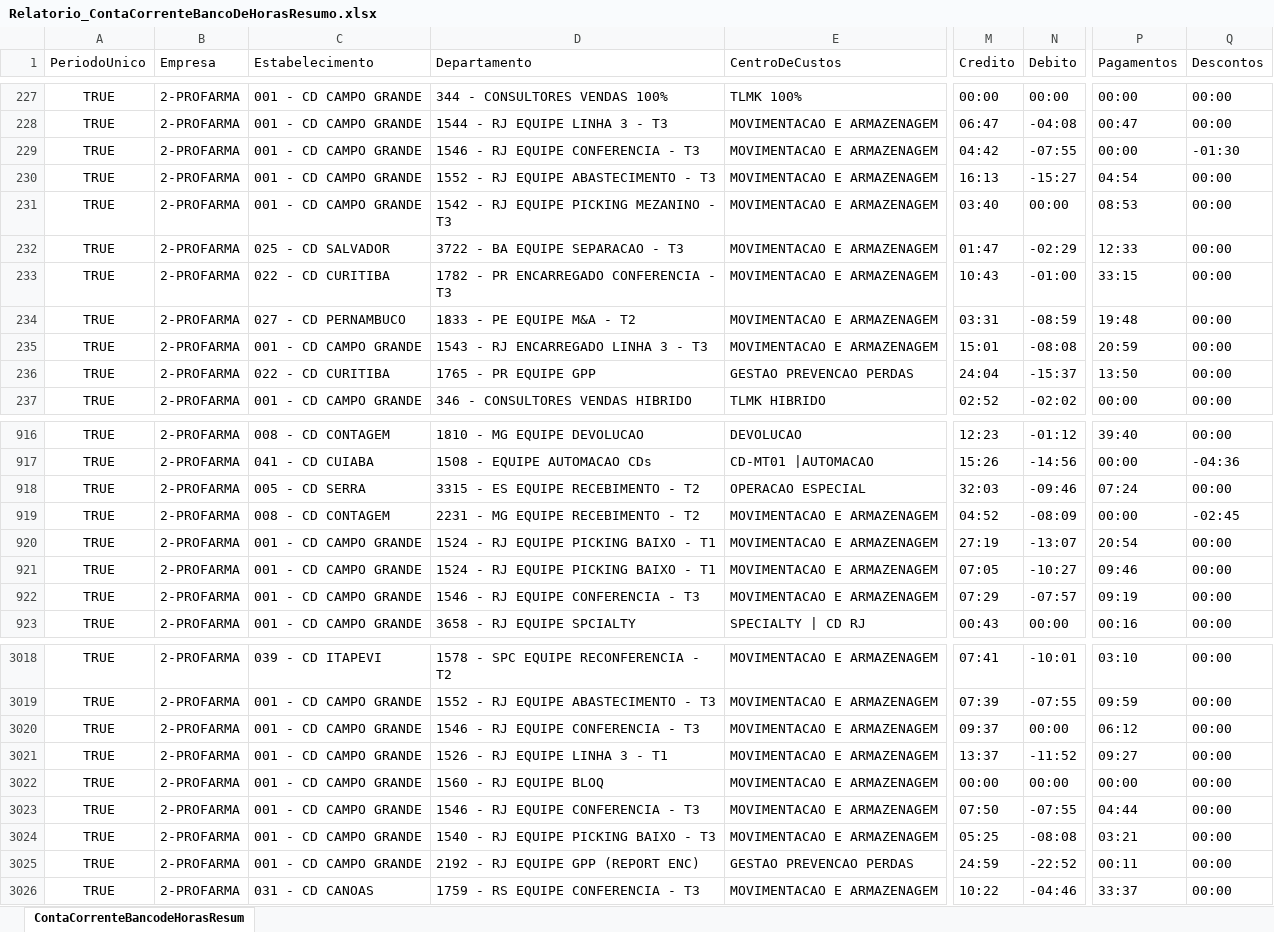
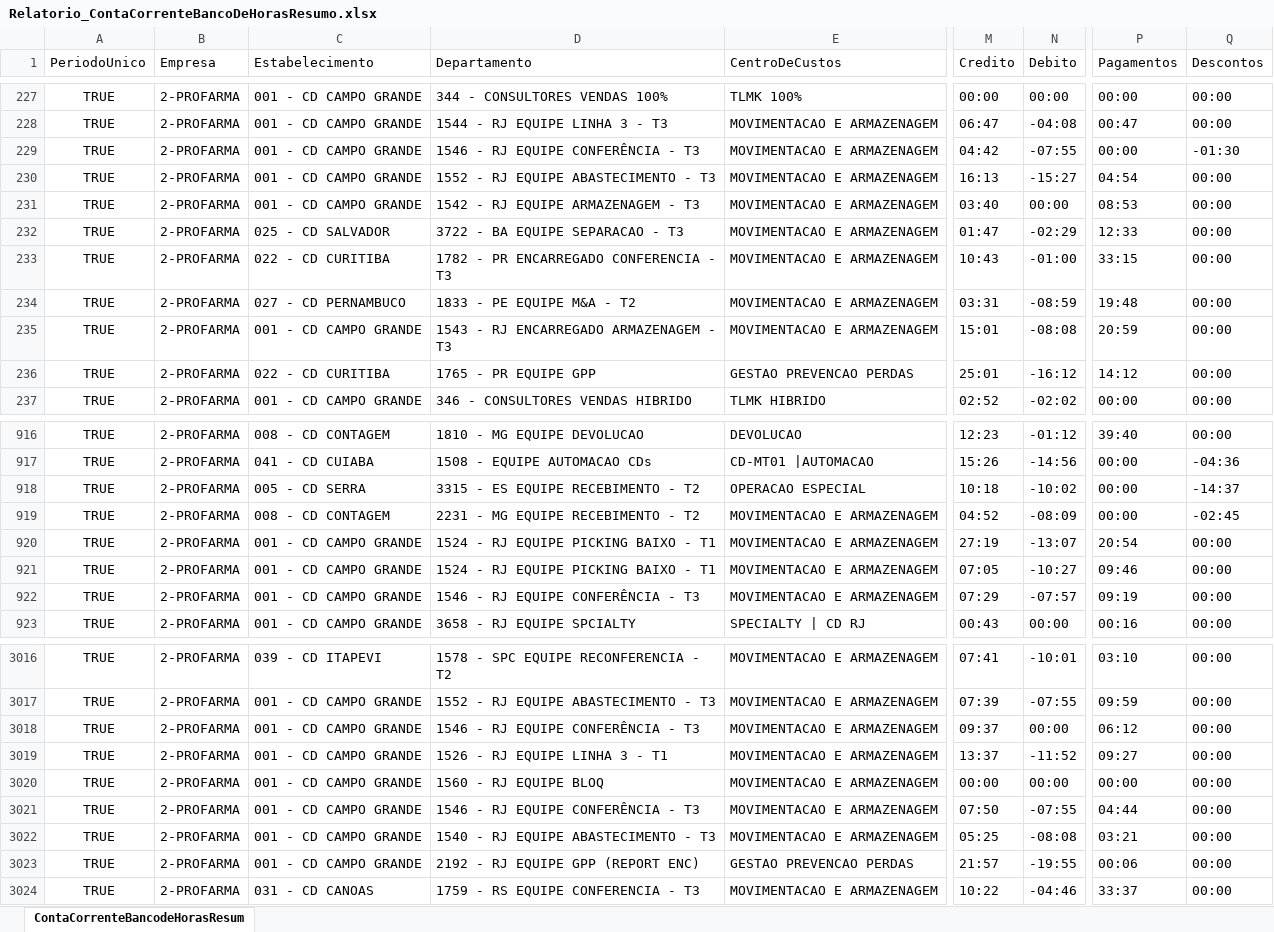
Before and after one commit to oliveirafabio8813-design/meu-dashboard-profarma, an Excel workbook: Relatorio_ContaCorrenteBancoDeHorasResumo.xlsx, sheet ContaCorrenteBancodeHorasResum, drawn as a sheet; only a part is shown, gaps mark what is left out; values as stored, in another font and other column widths than the file's, no borders; table styles not drawn; addresses are those after the commit; the diff covers the shown part only; the diff names each change by its address in the sheet, - before the commit and + after, or states it on an @@ line.

```diff
--- a/Relatorio_ContaCorrenteBancoDeHorasResumo.xlsx (sheet ContaCorrenteBancodeHorasResum)
+++ b/Relatorio_ContaCorrenteBancoDeHorasResumo.xlsx (sheet ContaCorrenteBancodeHorasResum)
-D229 (Departamento): 1546 - RJ EQUIPE CONFERENCIA - T3
+D229 (Departamento): 1546 - RJ EQUIPE CONFERÊNCIA - T3
-D231 (Departamento): 1542 - RJ EQUIPE PICKING MEZANINO - T3
+D231 (Departamento): 1542 - RJ EQUIPE ARMAZENAGEM - T3
-D235 (Departamento): 1543 - RJ ENCARREGADO LINHA 3 - T3
+D235 (Departamento): 1543 - RJ ENCARREGADO ARMAZENAGEM - T3
-M236 (Credito): 24:04
+M236 (Credito): 25:01
-N236 (Debito): -15:37
+N236 (Debito): -16:12
-P236 (Pagamentos): 13:50
+P236 (Pagamentos): 14:12
-M918 (Credito): 32:03
+M918 (Credito): 10:18
-N918 (Debito): -09:46
+N918 (Debito): -10:02
-P918 (Pagamentos): 07:24
+P918 (Pagamentos): 00:00
-Q918 (Descontos): 00:00
+Q918 (Descontos): -14:37
-D922 (Departamento): 1546 - RJ EQUIPE CONFERENCIA - T3
+D922 (Departamento): 1546 - RJ EQUIPE CONFERÊNCIA - T3
-D3018 (Departamento): 1546 - RJ EQUIPE CONFERENCIA - T3
+D3018 (Departamento): 1546 - RJ EQUIPE CONFERÊNCIA - T3
-D3021 (Departamento): 1546 - RJ EQUIPE CONFERENCIA - T3
+D3021 (Departamento): 1546 - RJ EQUIPE CONFERÊNCIA - T3
-D3022 (Departamento): 1540 - RJ EQUIPE PICKING BAIXO - T3
+D3022 (Departamento): 1540 - RJ EQUIPE ABASTECIMENTO - T3
-M3023 (Credito): 24:59
+M3023 (Credito): 21:57
-N3023 (Debito): -22:52
+N3023 (Debito): -19:55
-P3023 (Pagamentos): 00:11
+P3023 (Pagamentos): 00:06
```
Also changed, not shown: 3 added rows, 5 removed rows and 226 edited cells elsewhere in this sheet, Relatorio_OcorrenciasNoPonto.xlsx.
